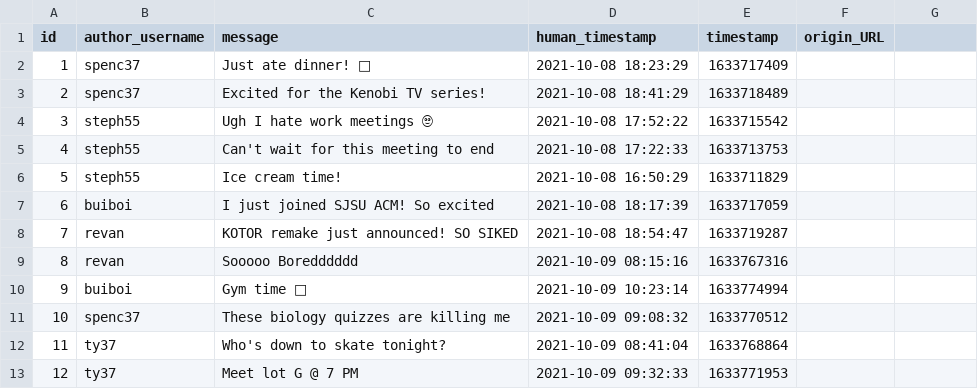
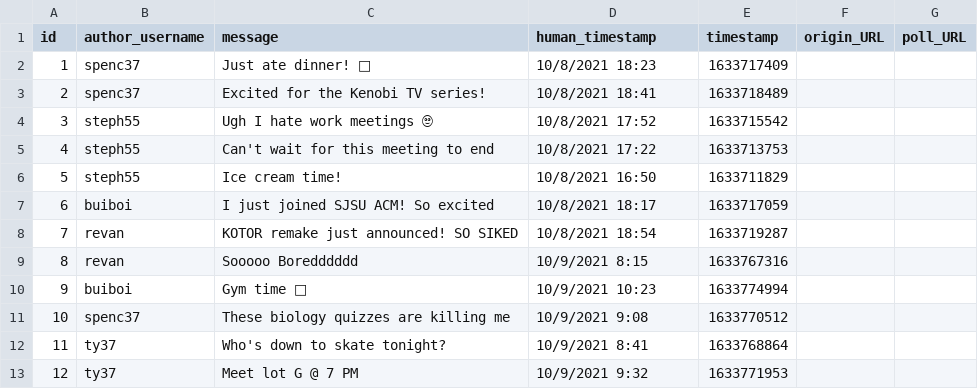
Before and after one commit to SpencerDeMera/CPSC-449-Project-1, a CSV file: Project4/api/data/posts.csv, drawn as a sheet.

```diff
--- a/Project4/api/data/posts.csv
+++ b/Project4/api/data/posts.csv
@@ -1,13 +1,13 @@
-id,author_username,message,human_timestamp,timestamp,origin_URL
-1,spenc37,Just ate dinner! 🍅,2021-10-08 18:23:29,1633717409,
-2,spenc37,Excited for the Kenobi TV series!,2021-10-08 18:41:29,1633718489,
-3,steph55,Ugh I hate work meetings 🙄,2021-10-08 17:52:22,1633715542,
-4,steph55,Can't wait for this meeting to end,2021-10-08 17:22:33,1633713753,
-5,steph55,Ice cream time!,2021-10-08 16:50:29,1633711829,
-6,buiboi,I just joined SJSU ACM! So excited,2021-10-08 18:17:39,1633717059,
-7,revan,KOTOR remake just announced! SO SIKED,2021-10-08 18:54:47,1633719287,
-8,revan,Sooooo Boredddddd,2021-10-09 08:15:16,1633767316,
-9,buiboi,Gym time 💪,2021-10-09 10:23:14,1633774994,
-10,spenc37,These biology quizzes are killing me,2021-10-09 09:08:32,1633770512,
-11,ty37,Who's down to skate tonight?,2021-10-09 08:41:04,1633768864,
-12,ty37,Meet lot G @ 7 PM,2021-10-09 09:32:33,1633771953,
+id,author_username,message,human_timestamp,timestamp,origin_URL,poll_URL
+1,spenc37,Just ate dinner! 🍅,10/8/2021 18:23,1633717409,,
+2,spenc37,Excited for the Kenobi TV series!,10/8/2021 18:41,1633718489,,
+3,steph55,Ugh I hate work meetings 🙄,10/8/2021 17:52,1633715542,,
+4,steph55,Can't wait for this meeting to end,10/8/2021 17:22,1633713753,,
+5,steph55,Ice cream time!,10/8/2021 16:50,1633711829,,
+6,buiboi,I just joined SJSU ACM! So excited,10/8/2021 18:17,1633717059,,
+7,revan,KOTOR remake just announced! SO SIKED,10/8/2021 18:54,1633719287,,
+8,revan,Sooooo Boredddddd,10/9/2021 8:15,1633767316,,
+9,buiboi,Gym time 💪,10/9/2021 10:23,1633774994,,
+10,spenc37,These biology quizzes are killing me,10/9/2021 9:08,1633770512,,
+11,ty37,Who's down to skate tonight?,10/9/2021 8:41,1633768864,,
+12,ty37,Meet lot G @ 7 PM,10/9/2021 9:32,1633771953,,
```
Also changed, not shown: 5 other files.
